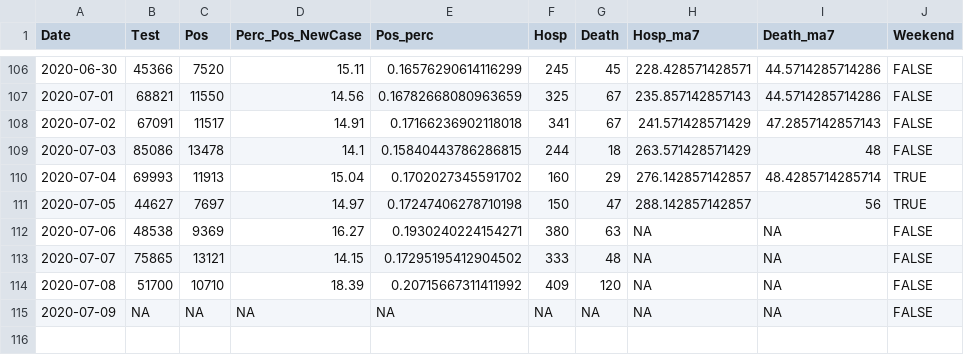
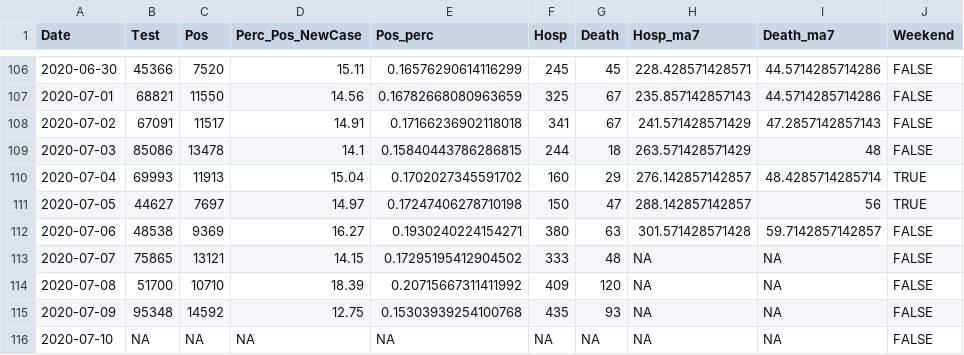
Before and after one commit to kokbent/covis19-data, a CSV file: statewide-thd.csv, drawn as a sheet; only a part is shown, gaps mark what is left out.

```diff
--- a/statewide-thd.csv
+++ b/statewide-thd.csv
@@ -111,5 +111,6 @@ Date,Test,Pos,Perc_Pos_NewCase,Pos_perc,Hosp,Death,Hosp_ma7,Death_ma7,Weekend
 2020-07-05,44627,7697,14.97,0.17247406278710198,150,47,288.142857142857,56,TRUE
-2020-07-06,48538,9369,16.27,0.1930240224154271,380,63,NA,NA,FALSE
+2020-07-06,48538,9369,16.27,0.1930240224154271,380,63,301.571428571428,59.7142857142857,FALSE
 2020-07-07,75865,13121,14.15,0.17295195412904502,333,48,NA,NA,FALSE
 2020-07-08,51700,10710,18.39,0.20715667311411992,409,120,NA,NA,FALSE
-2020-07-09,NA,NA,NA,NA,NA,NA,NA,NA,FALSE
+2020-07-09,95348,14592,12.75,0.15303939254100768,435,93,NA,NA,FALSE
+2020-07-10,NA,NA,NA,NA,NA,NA,NA,NA,FALSE
```
Also changed, not shown: ct_pos_perc.csv, statewide-nowcast-preds.csv, 2 other files.
